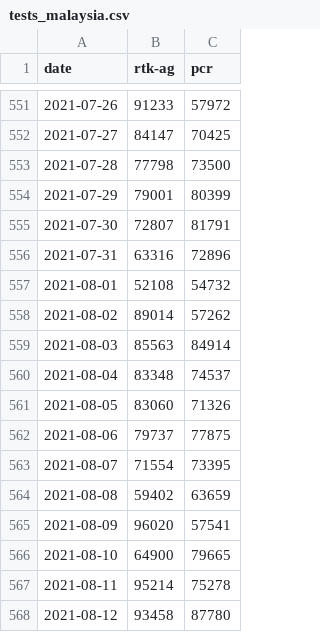
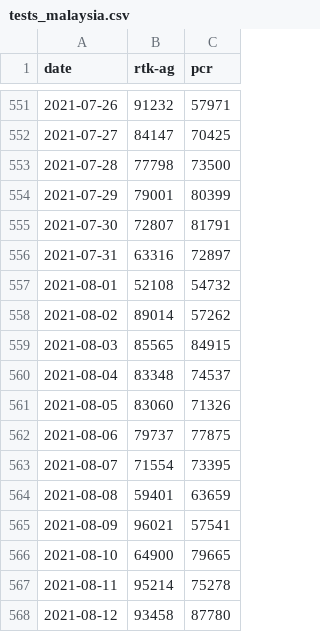
Before and after one commit to sidharrth2002/covid-streamlit, a CSV file: data/tests_malaysia.csv, drawn as a sheet; only a part is shown, gaps mark what is left out; the diff covers the shown part only.

```diff
--- a/data/tests_malaysia.csv
+++ b/data/tests_malaysia.csv
@@ -551,2 +551,2 @@ date,rtk-ag,pcr
-2021-07-26,91233,57972
+2021-07-26,91232,57971
 2021-07-27,84147,70425
@@ -555,6 +555,6 @@ date,rtk-ag,pcr
 2021-07-30,72807,81791
-2021-07-31,63316,72896
+2021-07-31,63316,72897
 2021-08-01,52108,54732
 2021-08-02,89014,57262
-2021-08-03,85563,84914
+2021-08-03,85565,84915
 2021-08-04,83348,74537
@@ -563,4 +563,4 @@ date,rtk-ag,pcr
 2021-08-07,71554,73395
-2021-08-08,59402,63659
-2021-08-09,96020,57541
+2021-08-08,59401,63659
+2021-08-09,96021,57541
 2021-08-10,64900,79665
```
Also changed, not shown: 10 added rows and 32 edited cells elsewhere in this file, data/cases_malaysia.csv, data/deaths_malaysia.csv, 22 other files.
